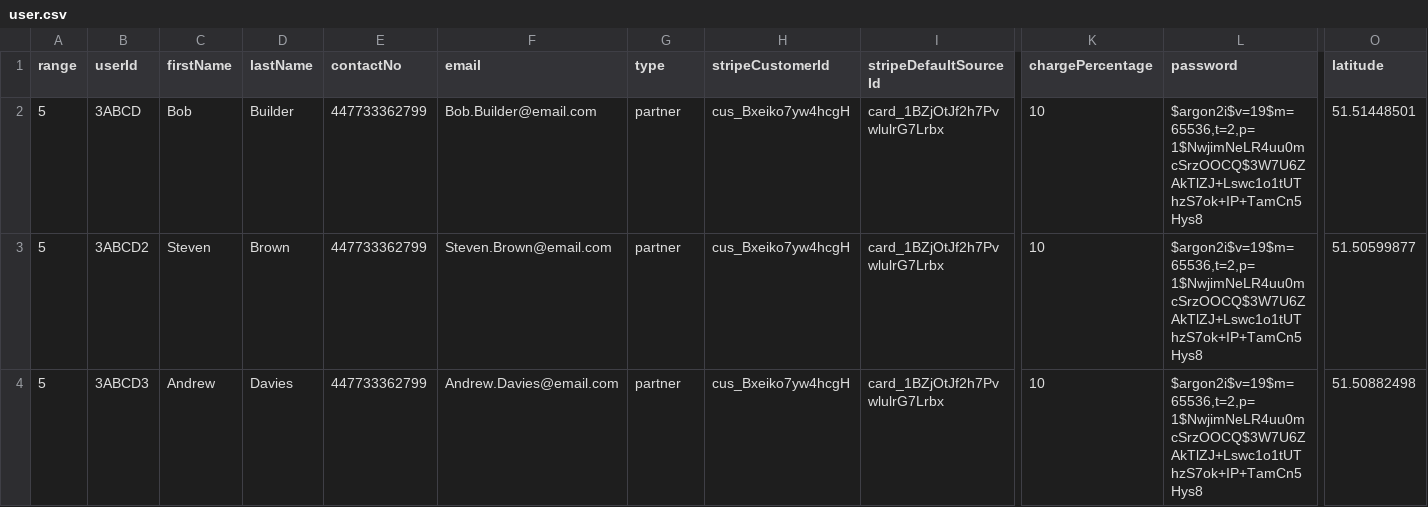
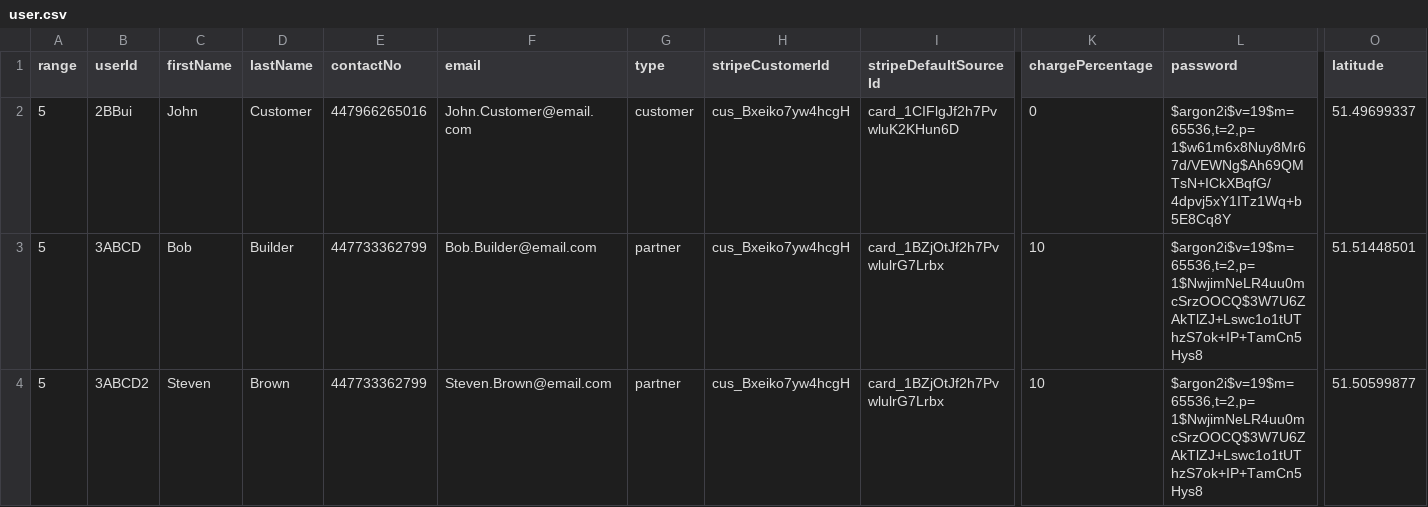
Before and after one commit to GmeduoyeClaymore/viewserver, a CSV file: viewserver-shotgun/src/main/resources/data/user.csv, drawn as a sheet; only a part is shown, gaps mark what is left out; the shorter side is filled out with more unchanged rows; rows hold the shown columns only; the diff names each change by its address in the sheet, - before the commit and + after, or states it on an @@ line.

```diff
--- a/viewserver-shotgun/src/main/resources/data/user.csv
+++ b/viewserver-shotgun/src/main/resources/data/user.csv
+row 2: 5 | 2BBui | John | Customer | 447966265016 | John.Customer@email.com | customer | cus_Bxeiko7yw4hcgH | card_1CIFlgJf2h7PvwluK2KHun6D | 0 | $argon2i$v=19$m=65536,t=2,p=1$w61m6x8Nuy8Mr67d/VEWNg$Ah69QMTsN+ICkXBqfG/4dpvj5xY1ITz1Wq+b5E8Cq8Y | 51.49699337
```
Also changed, not shown: 14 other files.
